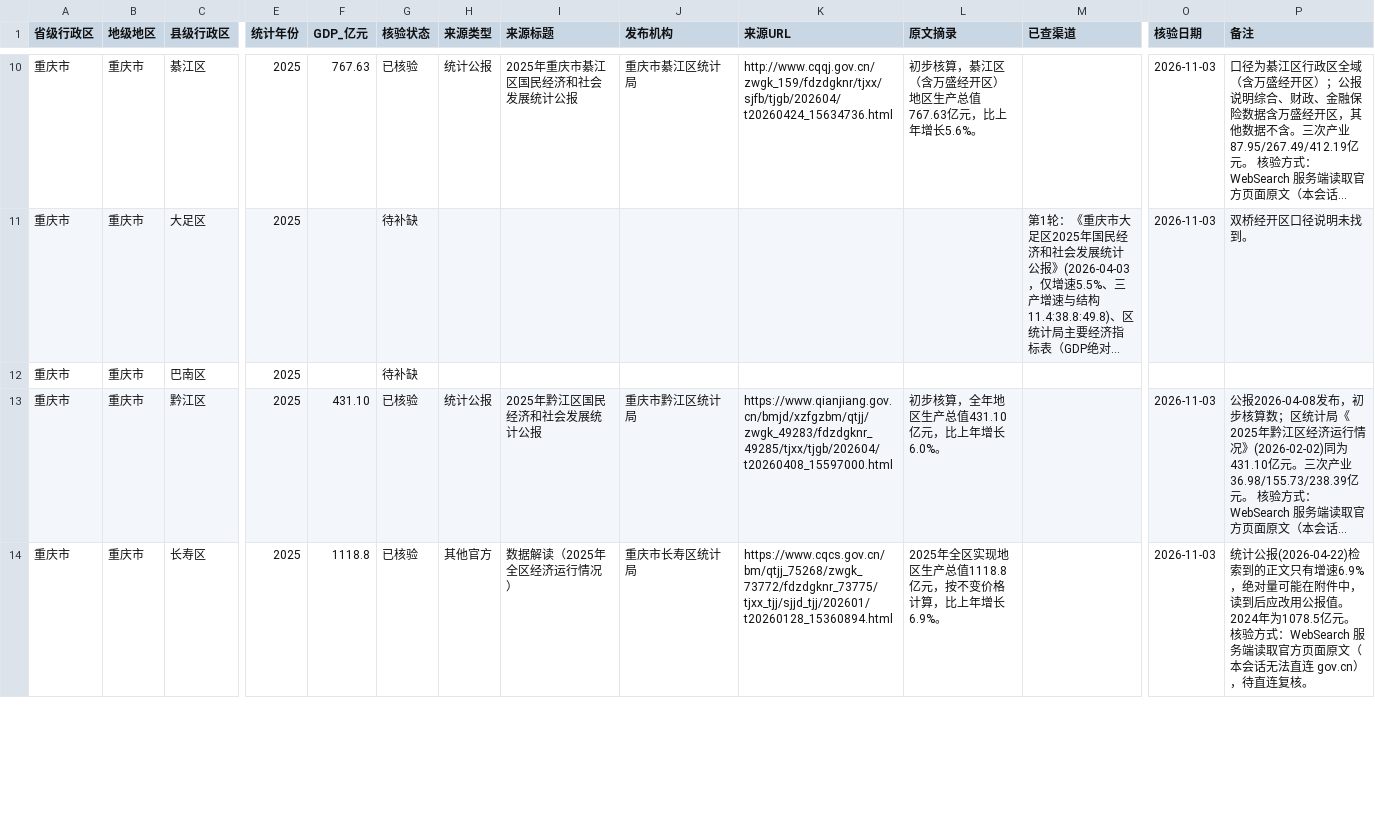
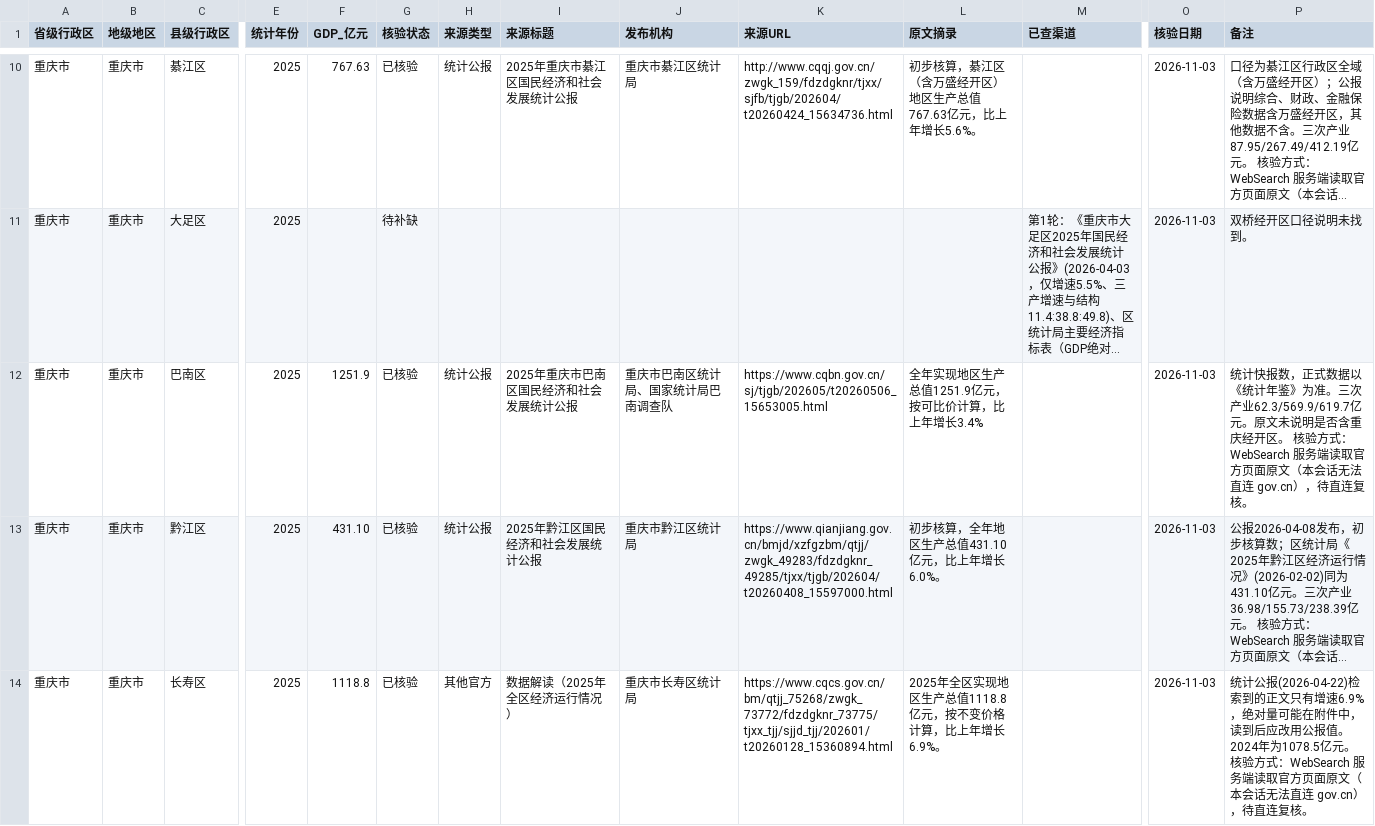
Before and after one commit to jean89091515/county-gdp-2025, a CSV file: data/重庆市/gdp_2025.csv, drawn as a sheet; only a part is shown, gaps mark what is left out; long unchanged cells end in …; the diff covers the shown part only; the diff names each change by its address in the sheet, - before the commit and + after, or states it on an @@ line.

```diff
--- a/data/重庆市/gdp_2025.csv
+++ b/data/重庆市/gdp_2025.csv
-F12 (GDP_亿元): (empty)
+F12 (GDP_亿元): 1251.9
-G12 (核验状态): 待补缺
+G12 (核验状态): 已核验
-H12 (来源类型): (empty)
+H12 (来源类型): 统计公报
-I12 (来源标题): (empty)
+I12 (来源标题): 2025年重庆市巴南区国民经济和社会发展统计公报
-J12 (发布机构): (empty)
+J12 (发布机构): 重庆市巴南区统计局、国家统计局巴南调查队
-K12 (来源URL): (empty)
+K12 (来源URL): https://www.cqbn.gov.cn/sj/tjgb/202605/t20260506_15653005.html
-L12 (原文摘录): (empty)
+L12 (原文摘录): 全年实现地区生产总值1251.9亿元，按可比价计算，比上年增长3.4%
-O12 (核验日期): (empty)
+O12 (核验日期): 2026-11-03
-P12 (备注): (empty)
+P12 (备注): 统计快报数，正式数据以《统计年鉴》为准。三次产业62.3/569.9/619.7亿元。原文未说明是否含重庆经开区。 核验方式：WebSearch 服务端读取官方页面原文（本会话无法直连 gov.cn），待直连复核。
```
Also changed, not shown: 63 edited cells elsewhere in this file, 1 other file.
